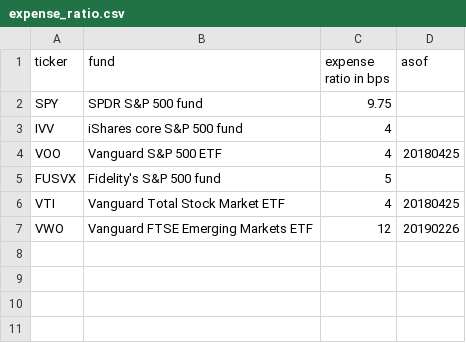
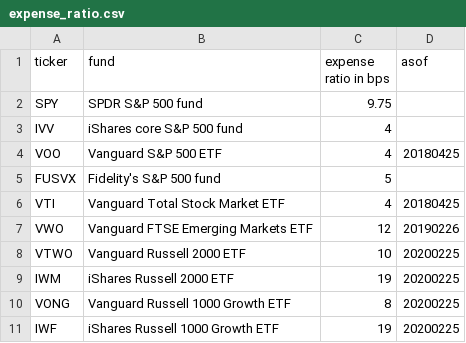
Before and after one commit to KamarajuKusumanchi/market_data, a CSV file: funds/expense_ratio.csv, drawn as a sheet.

Commit message:
Update expense_ratio.csv

```diff
--- a/funds/expense_ratio.csv
+++ b/funds/expense_ratio.csv
@@ -7 +7,5 @@ VTI, Vanguard Total Stock Market ETF, 4, 20180425
 VWO, Vanguard FTSE Emerging Markets ETF, 12, 20190226
+VTWO, Vanguard Russell 2000 ETF, 10, 20200225
+IWM, iShares Russell 2000 ETF, 19, 20200225
+VONG, Vanguard Russell 1000 Growth ETF, 8, 20200225
+IWF, iShares Russell 1000 Growth ETF, 19, 20200225
```
